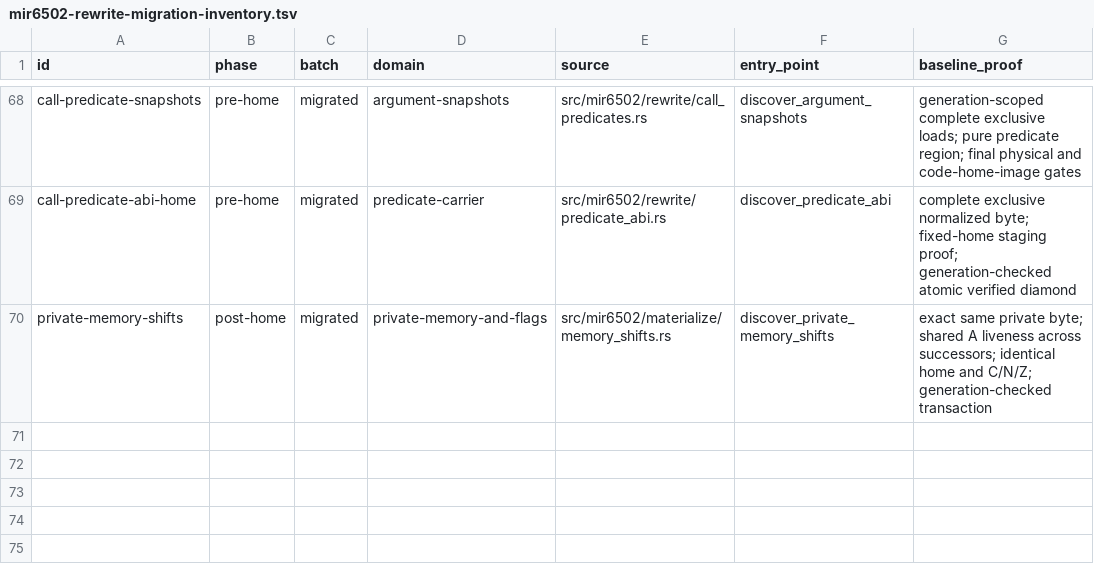
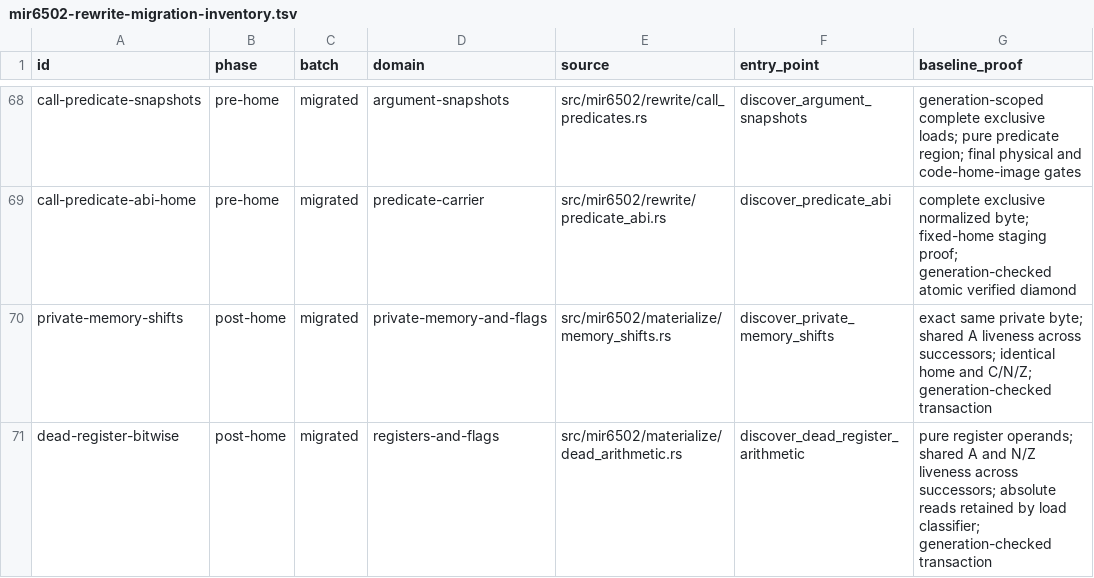
Before and after one commit to mkur/actionc, a TSV file: surveys/tn/mir6502-rewrite-migration-inventory.tsv, drawn as a sheet; only a part is shown, gaps mark what is left out; the diff names each change by its address in the sheet, - before the commit and + after, or states it on an @@ line.

Commit message:
perf(mir6502): remove dead register bitwise lanes with CFG liveness

```diff
--- a/surveys/tn/mir6502-rewrite-migration-inventory.tsv
+++ b/surveys/tn/mir6502-rewrite-migration-inventory.tsv
+row 71: dead-register-bitwise | post-home | migrated | registers-and-flags | src/mir6502/materialize/dead_arithmetic.rs | discover_dead_register_arithmetic | pure register operands; shared A and N/Z liveness across successors; absolute reads retained by load classifier; generation-checked transaction
```
Also changed, not shown: 8 other files.
